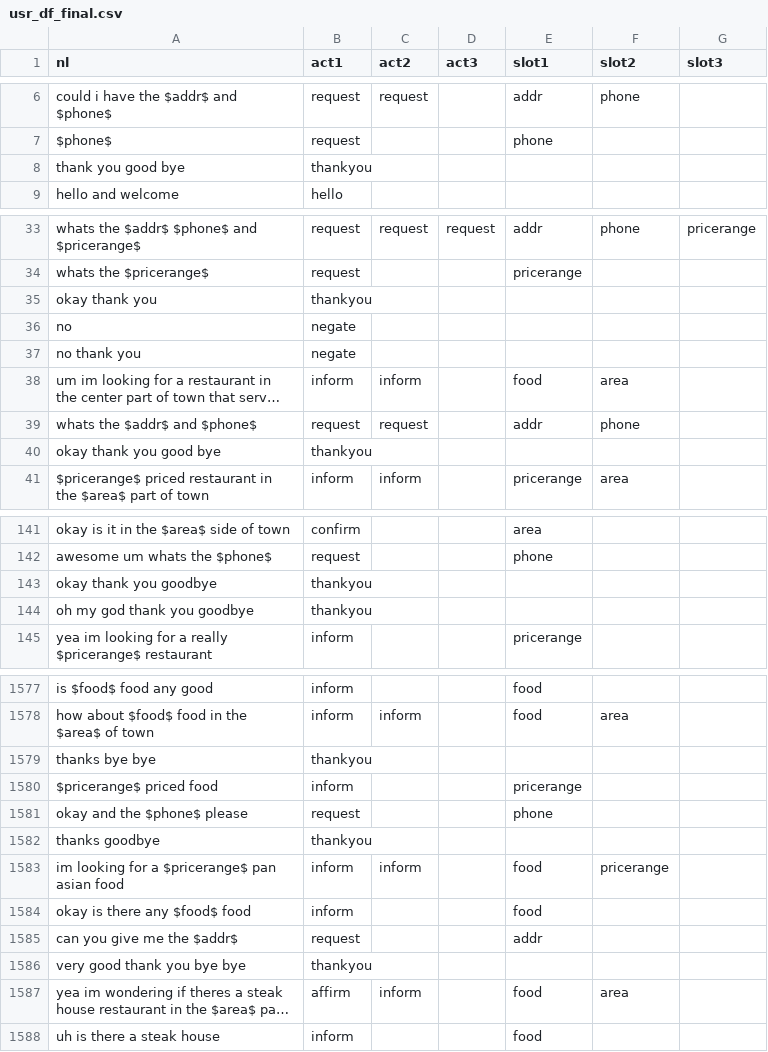
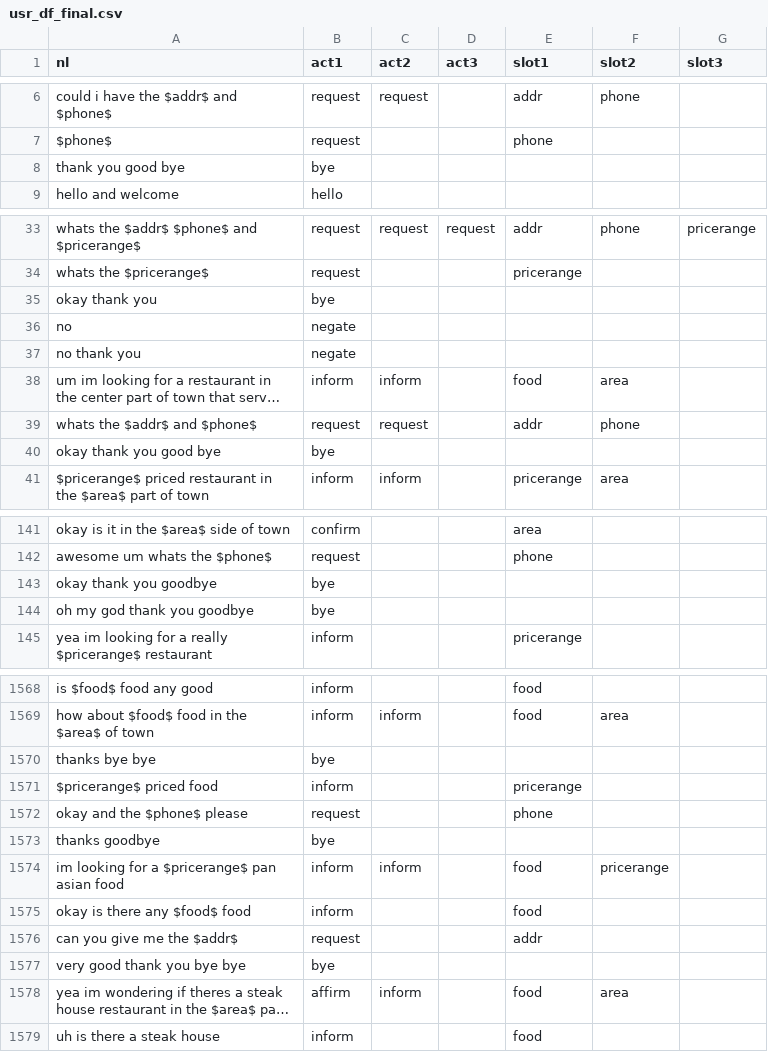
Before and after one commit to fogside/ServiceBot, a CSV file: data/train/usr_df_final.csv (was data/usr_df_final.csv), drawn as a sheet; only a part is shown, gaps mark what is left out; long unchanged cells end in …; addresses are those after the commit; the diff covers the shown part only; the diff names each change by its address in the sheet, - before the commit and + after, or states it on an @@ line.

```diff
--- a/data/usr_df_final.csv
+++ b/data/train/usr_df_final.csv
-B8 (act1): thankyou
+B8 (act1): bye
-B35 (act1): thankyou
+B35 (act1): bye
-B40 (act1): thankyou
+B40 (act1): bye
-B143:B144 (act1): thankyou
+B143:B144 (act1): bye
-B1570 (act1): thankyou
+B1570 (act1): bye
-B1573 (act1): thankyou
+B1573 (act1): bye
-B1577 (act1): thankyou
+B1577 (act1): bye
```
Also changed, not shown: 11 removed rows and 41 edited cells elsewhere in this file, 7 other files.
